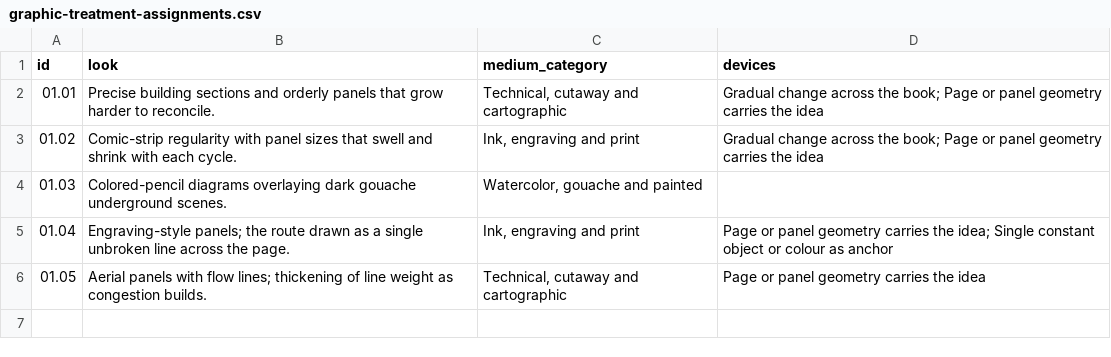
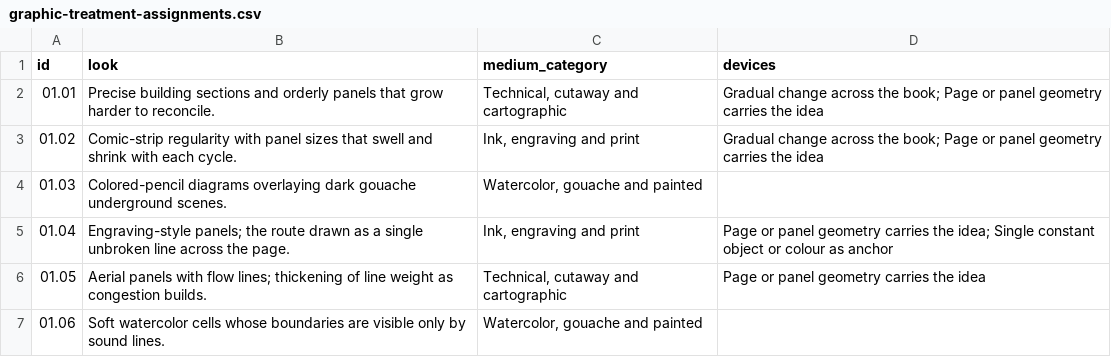
Before and after one commit to standardgalactic/steel-sky, a CSV file: catalogue/graphic-treatment-assignments.csv, drawn as a sheet; the diff names each change by its address in the sheet, - before the commit and + after, or states it on an @@ line.

Commit message:
catalogue: Add data entry 7 (graphic-treatment-assignments.csv)
Provenance: steel-sky

```diff
--- a/catalogue/graphic-treatment-assignments.csv
+++ b/catalogue/graphic-treatment-assignments.csv
+row 7: 01.06 | Soft watercolor cells whose boundaries are visible only by sound lines. | Watercolor, gouache and painted
```
